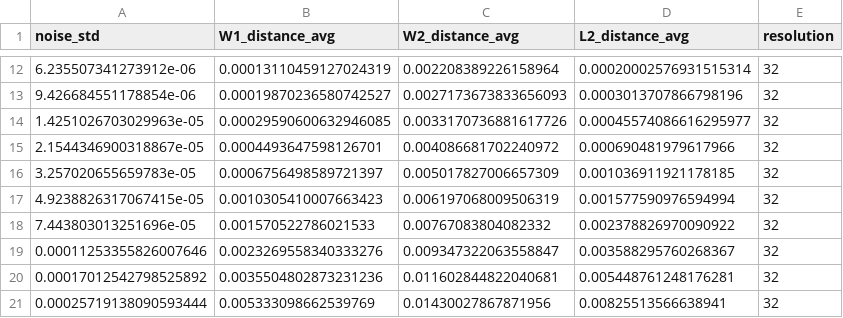
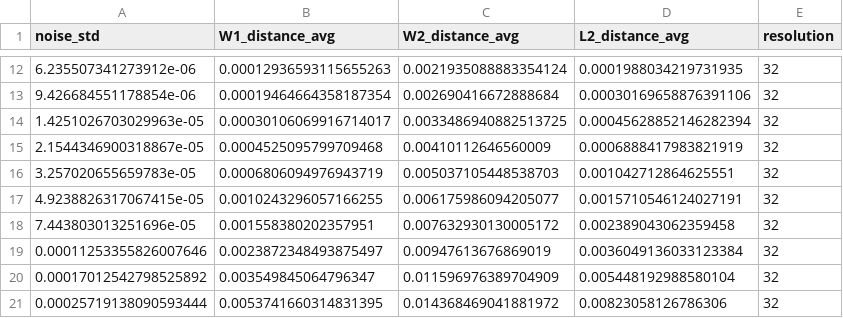
Before and after one commit to warik21/Quantifying-the-noise-sensitivity-of-wasserstein, a CSV file: experiments/results/two_image_experiments/CryoEM/CryoEM_torus_lean_single_image_32_torus_lean_single_image_torus_cost_matrix.csv, drawn as a sheet; only a part is shown, gaps mark what is left out; the diff covers the shown part only.

```diff
--- a/experiments/results/two_image_experiments/CryoEM/CryoEM_torus_lean_single_image_32_torus_lean_single_image_torus_cost_matrix.csv
+++ b/experiments/results/two_image_experiments/CryoEM/CryoEM_torus_lean_single_image_32_torus_lean_single_image_torus_cost_matrix.csv
@@ -12,10 +12,10 @@ noise_std,W1_distance_avg,W2_distance_avg,L2_distance_avg,resolution
-6.235507341273912e-06,0.00013110459127024319,0.002208389226158964,0.00020002576931515314,32
-9.426684551178854e-06,0.00019870236580742527,0.0027173673833656093,0.0003013707866798196,32
-1.4251026703029963e-05,0.00029590600632946085,0.0033170736881617726,0.00045574086616295977,32
-2.1544346900318867e-05,0.0004493647598126701,0.004086681702240972,0.000690481979617966,32
-3.257020655659783e-05,0.0006756498589721397,0.005017827006657309,0.001036911921178185,32
-4.9238826317067415e-05,0.0010305410007663423,0.006197068009506319,0.001577590976594994,32
-7.443803013251696e-05,0.001570522786021533,0.00767083804082332,0.002378826970090922,32
-0.00011253355826007646,0.0023269558340333276,0.009347322063558847,0.003588295760268367,32
-0.00017012542798525892,0.0035504802873231236,0.011602844822040681,0.005448761248176281,32
-0.00025719138090593444,0.005333098662539769,0.01430027867871956,0.00825513566638941,32
+6.235507341273912e-06,0.00012936593115655263,0.0021935088883354124,0.0001988034219731935,32
+9.426684551178854e-06,0.00019464664358187354,0.002690416672888684,0.00030169658876391106,32
+1.4251026703029963e-05,0.00030106069916714017,0.0033486940882513725,0.00045628852146282394,32
+2.1544346900318867e-05,0.0004525095799709468,0.00410112646560009,0.0006888417983821919,32
+3.257020655659783e-05,0.0006806094976943719,0.005037105448538703,0.001042712864625551,32
+4.9238826317067415e-05,0.0010243296057166255,0.006175986094205077,0.0015710546124027191,32
+7.443803013251696e-05,0.001558380202357951,0.007632930130005172,0.002389043062359458,32
+0.00011253355826007646,0.0023872348493875497,0.00947613676869019,0.0036049136033123384,32
+0.00017012542798525892,0.003549845064796347,0.011596976389704909,0.005448192988580104,32
+0.00025719138090593444,0.0053741660314831395,0.014368469041881972,0.00823058126786306,32
```
Also changed, not shown: 90 edited cells elsewhere in this file, 14 other files.
